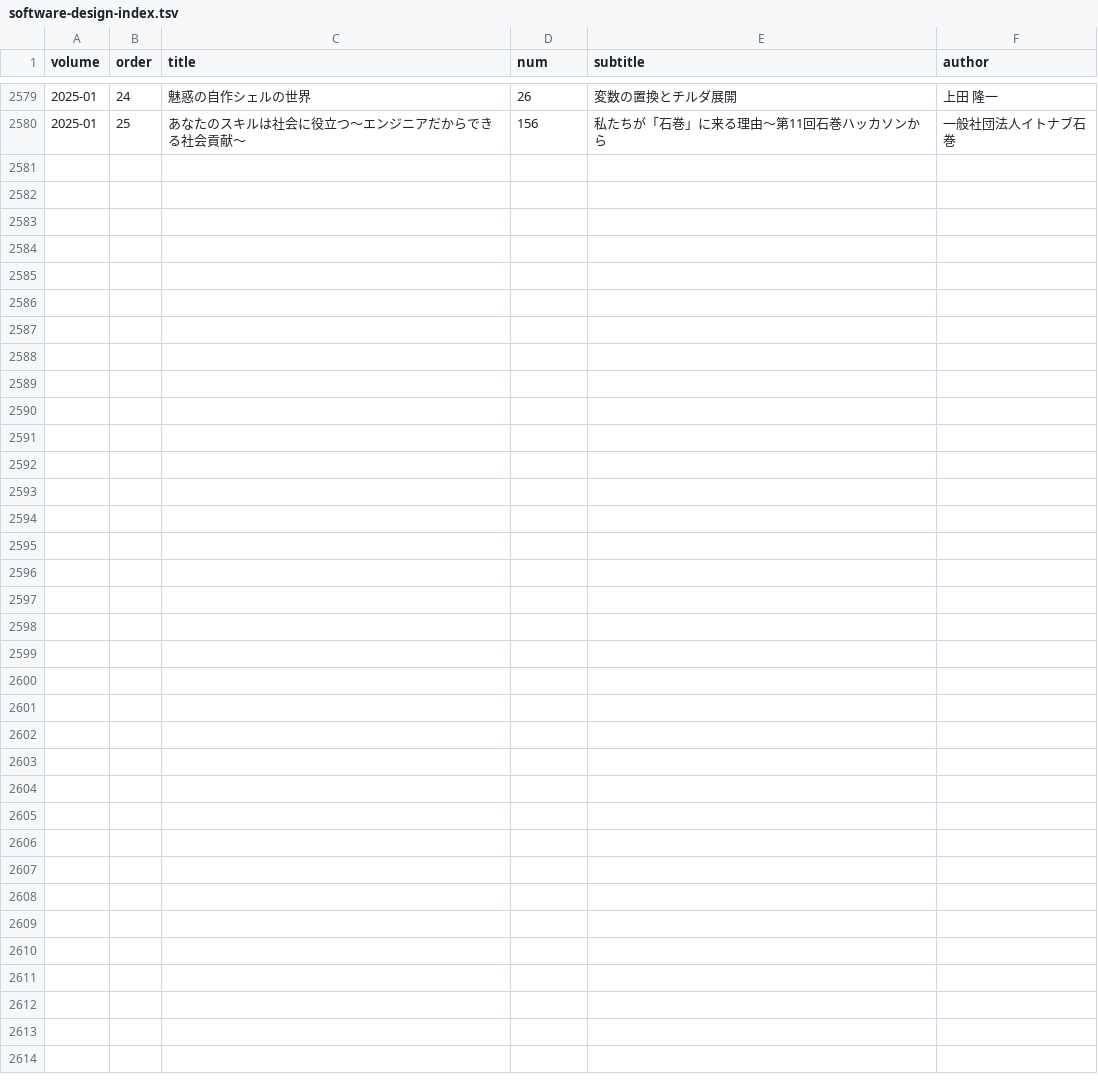
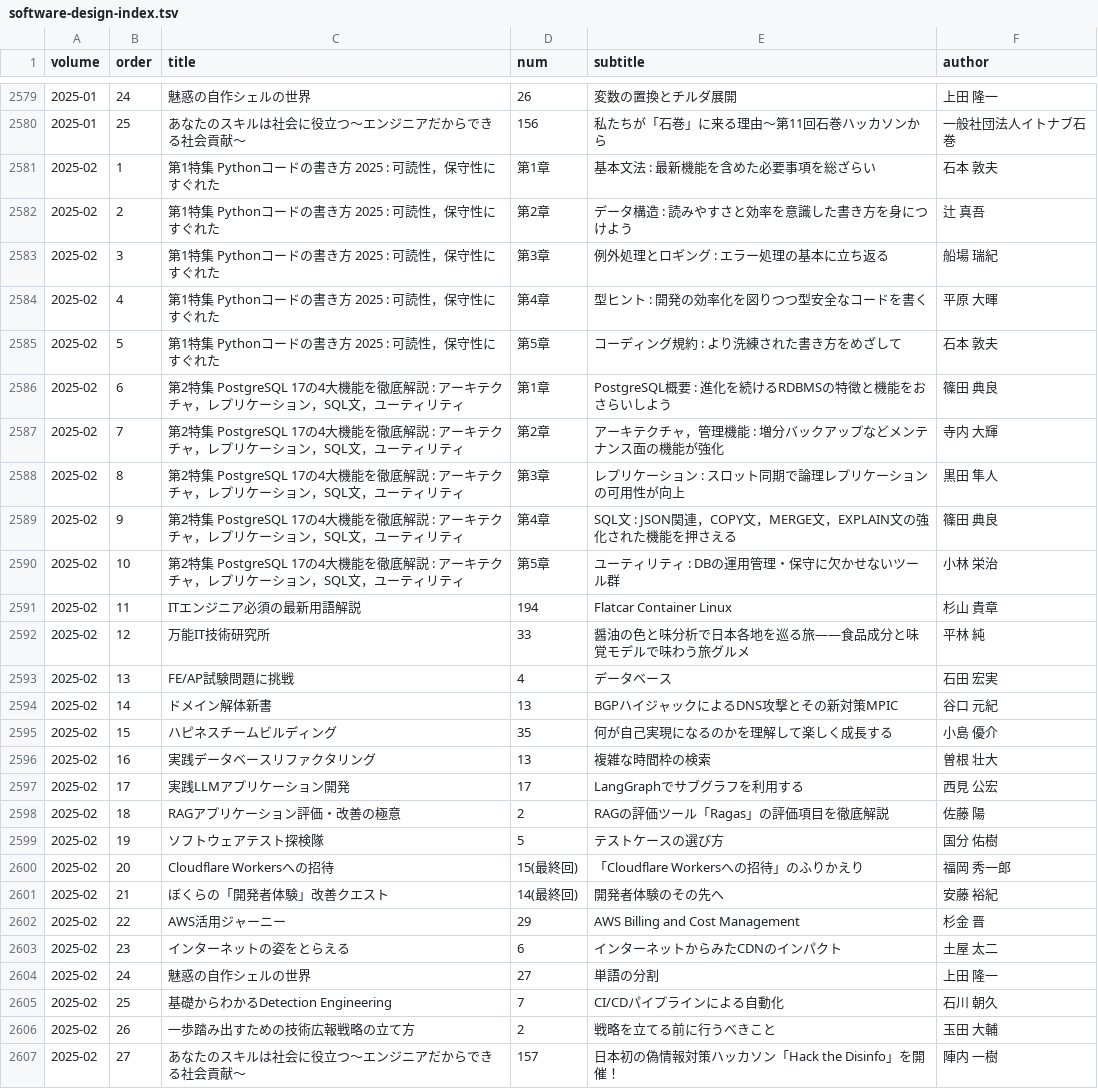
Before and after one commit to alpha3166/blog, a TSV file: docs/_data/software-design-index.tsv, drawn as a sheet; only a part is shown, gaps mark what is left out; the diff names each change by its address in the sheet, - before the commit and + after, or states it on an @@ line.

```diff
--- a/docs/_data/software-design-index.tsv
+++ b/docs/_data/software-design-index.tsv
+row 2581: 2025-02 | 1 | 第1特集 Pythonコードの書き方 2025 : 可読性，保守性にすぐれた | 第1章 | 基本文法 : 最新機能を含めた必要事項を総ざらい | 石本 敦夫
+row 2582: 2025-02 | 2 | 第1特集 Pythonコードの書き方 2025 : 可読性，保守性にすぐれた | 第2章 | データ構造 : 読みやすさと効率を意識した書き方を身につけよう | 辻 真吾
+row 2583: 2025-02 | 3 | 第1特集 Pythonコードの書き方 2025 : 可読性，保守性にすぐれた | 第3章 | 例外処理とロギング : エラー処理の基本に立ち返る | 船場 瑞紀
+row 2584: 2025-02 | 4 | 第1特集 Pythonコードの書き方 2025 : 可読性，保守性にすぐれた | 第4章 | 型ヒント : 開発の効率化を図りつつ型安全なコードを書く | 平原 大暉
+row 2585: 2025-02 | 5 | 第1特集 Pythonコードの書き方 2025 : 可読性，保守性にすぐれた | 第5章 | コーディング規約 : より洗練された書き方をめざして | 石本 敦夫
+row 2586: 2025-02 | 6 | 第2特集 PostgreSQL 17の4大機能を徹底解説 : アーキテクチャ，レプリケーション，SQL文，ユーティリティ | 第1章 | PostgreSQL概要 : 進化を続けるRDBMSの特徴と機能をおさらいしよう | 篠田 典良
+row 2587: 2025-02 | 7 | 第2特集 PostgreSQL 17の4大機能を徹底解説 : アーキテクチャ，レプリケーション，SQL文，ユーティリティ | 第2章 | アーキテクチャ，管理機能 : 増分バックアップなどメンテナンス面の機能が強化 | 寺内 大輝
+row 2588: 2025-02 | 8 | 第2特集 PostgreSQL 17の4大機能を徹底解説 : アーキテクチャ，レプリケーション，SQL文，ユーティリティ | 第3章 | レプリケーション : スロット同期で論理レプリケーションの可用性が向上 | 黒田 隼人
+row 2589: 2025-02 | 9 | 第2特集 PostgreSQL 17の4大機能を徹底解説 : アーキテクチャ，レプリケーション，SQL文，ユーティリティ | 第4章 | SQL文 : JSON関連，COPY文，MERGE文，EXPLAIN文の強化された機能を押さえる | 篠田 典良
+row 2590: 2025-02 | 10 | 第2特集 PostgreSQL 17の4大機能を徹底解説 : アーキテクチャ，レプリケーション，SQL文，ユーティリティ | 第5章 | ユーティリティ : DBの運用管理・保守に欠かせないツール群 | 小林 栄治
+row 2591: 2025-02 | 11 | ITエンジニア必須の最新用語解説 | 194 | Flatcar Container Linux | 杉山 貴章
+row 2592: 2025-02 | 12 | 万能IT技術研究所 | 33 | 醤油の色と味分析で日本各地を巡る旅――食品成分と味覚モデルで味わう旅グルメ | 平林 純
+row 2593: 2025-02 | 13 | FE/AP試験問題に挑戦 | 4 | データベース | 石田 宏実
+row 2594: 2025-02 | 14 | ドメイン解体新書 | 13 | BGPハイジャックによるDNS攻撃とその新対策MPIC | 谷口 元紀
+row 2595: 2025-02 | 15 | ハピネスチームビルディング | 35 | 何が自己実現になるのかを理解して楽しく成長する | 小島 優介
+row 2596: 2025-02 | 16 | 実践データベースリファクタリング | 13 | 複雑な時間枠の検索 | 曽根 壮大
+row 2597: 2025-02 | 17 | 実践LLMアプリケーション開発 | 17 | LangGraphでサブグラフを利用する | 西見 公宏
+row 2598: 2025-02 | 18 | RAGアプリケーション評価・改善の極意 | 2 | RAGの評価ツール「Ragas」の評価項目を徹底解説 | 佐藤 陽
+row 2599: 2025-02 | 19 | ソフトウェアテスト探検隊 | 5 | テストケースの選び方 | 国分 佑樹
+row 2600: 2025-02 | 20 | Cloudflare Workersへの招待 | 15(最終回) | 「Cloudflare Workersへの招待」のふりかえり | 福岡 秀一郎
+row 2601: 2025-02 | 21 | ぼくらの「開発者体験」改善クエスト | 14(最終回) | 開発者体験のその先へ | 安藤 裕紀
+row 2602: 2025-02 | 22 | AWS活用ジャーニー | 29 | AWS Billing and Cost Management | 杉金 晋
+row 2603: 2025-02 | 23 | インターネットの姿をとらえる | 6 | インターネットからみたCDNのインパクト | 土屋 太二
+row 2604: 2025-02 | 24 | 魅惑の自作シェルの世界 | 27 | 単語の分割 | 上田 隆一
+row 2605: 2025-02 | 25 | 基礎からわかるDetection Engineering | 7 | CI/CDパイプラインによる自動化 | 石川 朝久
+row 2606: 2025-02 | 26 | 一歩踏み出すための技術広報戦略の立て方 | 2 | 戦略を立てる前に行うべきこと | 玉田 大輔
+row 2607: 2025-02 | 27 | あなたのスキルは社会に役立つ～エンジニアだからできる社会貢献～ | 157 | 日本初の偽情報対策ハッカソン「Hack the Disinfo」を開催！ | 陣内 一樹
```
Also changed, not shown: 3 other files.
